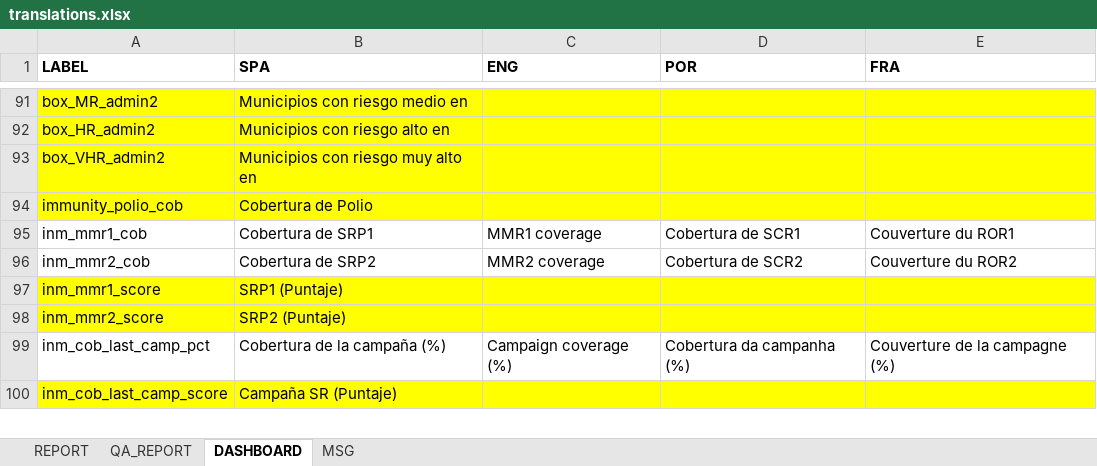
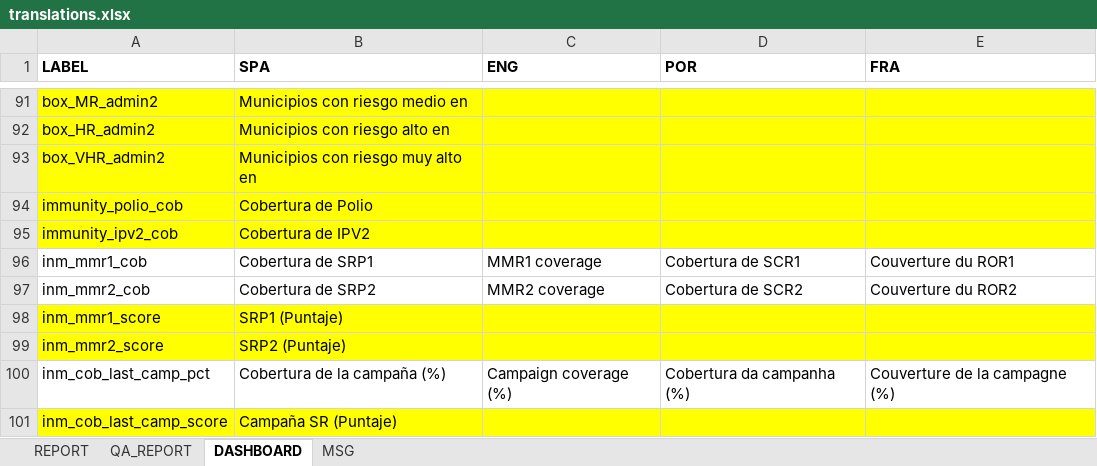
Before and after one commit to Oliversinn/polio-risk, an Excel workbook: src/R/translations.xlsx, sheet DASHBOARD, drawn as a sheet; only a part is shown, gaps mark what is left out; values as stored, in another font and other column widths than the file's, no borders; the diff names each change by its address in the sheet, - before the commit and + after, or states it on an @@ line.

Commit message:
feat(immunity): ipv2 coverage map

```diff
--- a/src/R/translations.xlsx (sheet DASHBOARD)
+++ b/src/R/translations.xlsx (sheet DASHBOARD)
+row 95: immunity_ipv2_cob | Cobertura de IPV2
```
Also changed, not shown: 4 other files.
